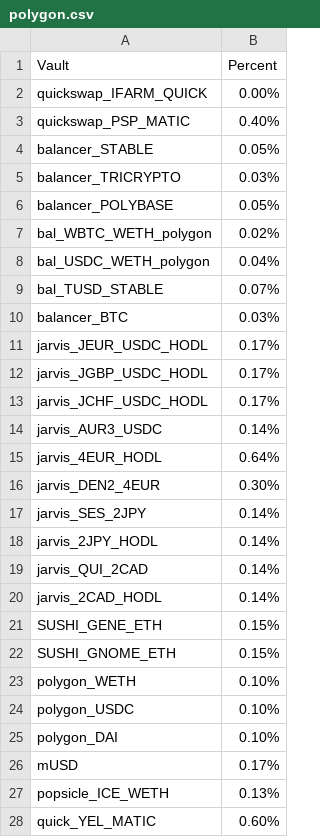
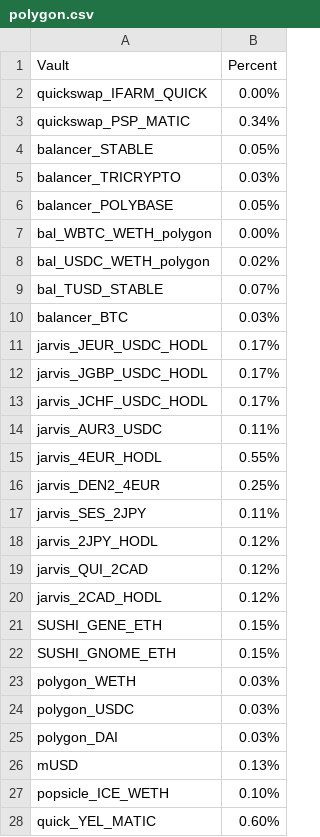
Before and after one commit to harvest-finance/harvest-api, a CSV file: workbench/emissions/_data/polygon.csv, drawn as a sheet.

```diff
--- a/workbench/emissions/_data/polygon.csv
+++ b/workbench/emissions/_data/polygon.csv
@@ -2,3 +2,3 @@ Vault;Percent
 quickswap_IFARM_QUICK;0.00%
-quickswap_PSP_MATIC;0.40%
+quickswap_PSP_MATIC;0.34%
 balancer_STABLE;0.05%
@@ -6,4 +6,4 @@ balancer_TRICRYPTO;0.03%
 balancer_POLYBASE;0.05%
-bal_WBTC_WETH_polygon;0.02%
-bal_USDC_WETH_polygon;0.04%
+bal_WBTC_WETH_polygon;0.00%
+bal_USDC_WETH_polygon;0.02%
 bal_TUSD_STABLE;0.07%
@@ -13,16 +13,16 @@ jarvis_JGBP_USDC_HODL;0.17%
 jarvis_JCHF_USDC_HODL;0.17%
-jarvis_AUR3_USDC;0.14%
-jarvis_4EUR_HODL;0.64%
-jarvis_DEN2_4EUR;0.30%
-jarvis_SES_2JPY;0.14%
-jarvis_2JPY_HODL;0.14%
-jarvis_QUI_2CAD;0.14%
-jarvis_2CAD_HODL;0.14%
+jarvis_AUR3_USDC;0.11%
+jarvis_4EUR_HODL;0.55%
+jarvis_DEN2_4EUR;0.25%
+jarvis_SES_2JPY;0.11%
+jarvis_2JPY_HODL;0.12%
+jarvis_QUI_2CAD;0.12%
+jarvis_2CAD_HODL;0.12%
 SUSHI_GENE_ETH;0.15%
 SUSHI_GNOME_ETH;0.15%
-polygon_WETH;0.10%
-polygon_USDC;0.10%
-polygon_DAI;0.10%
-mUSD;0.17%
-popsicle_ICE_WETH;0.13%
+polygon_WETH;0.03%
+polygon_USDC;0.03%
+polygon_DAI;0.03%
+mUSD;0.13%
+popsicle_ICE_WETH;0.10%
 quick_YEL_MATIC;0.60%
```
Also changed, not shown: workbench/emissions/_data/ethereum.csv.
